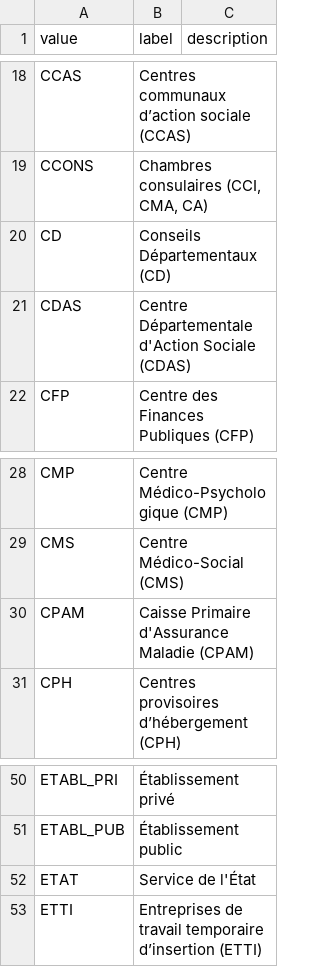
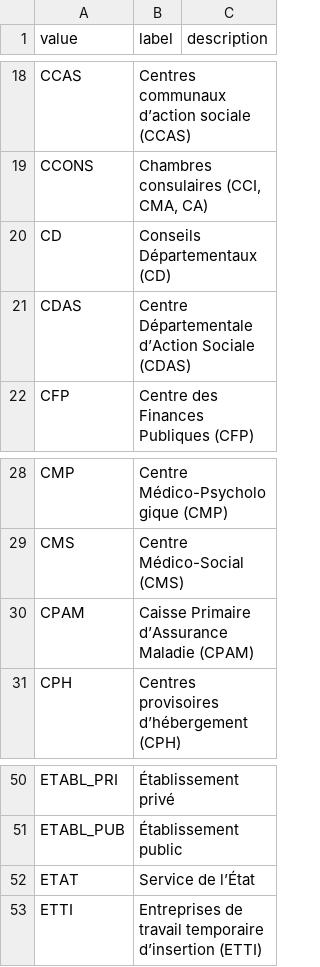
Before and after one commit to gip-inclusion/data-inclusion, a CSV file: pipeline/dbt/seeds/schema/typologies_de_structures.csv, drawn as a sheet; only a part is shown, gaps mark what is left out.

Commit message:
feat(services): update seeds for new referentials

```diff
--- a/pipeline/dbt/seeds/schema/typologies_de_structures.csv
+++ b/pipeline/dbt/seeds/schema/typologies_de_structures.csv
@@ -20,3 +20,3 @@ CCONS,"Chambres consulaires (CCI, CMA, CA)",
 CD,Conseils Départementaux (CD),
-CDAS,Centre Départementale d'Action Sociale (CDAS),
+CDAS,Centre Départementale d’Action Sociale (CDAS),
 CFP,Centre des Finances Publiques (CFP),
@@ -29,3 +29,3 @@ CMP,Centre Médico-Psychologique (CMP),
 CMS,Centre Médico-Social (CMS),
-CPAM,Caisse Primaire d'Assurance Maladie (CPAM),
+CPAM,Caisse Primaire d’Assurance Maladie (CPAM),
 CPH,Centres provisoires d’hébergement (CPH),
@@ -51,3 +51,3 @@ ETABL_PRI,Établissement privé,
 ETABL_PUB,Établissement public,
-ETAT,Service de l'État,
+ETAT,Service de l’État,
 ETTI,Entreprises de travail temporaire d’insertion (ETTI),
```
Also changed, not shown: pipeline/dbt/seeds/schema/modes_accueil.csv, 3 other files.
